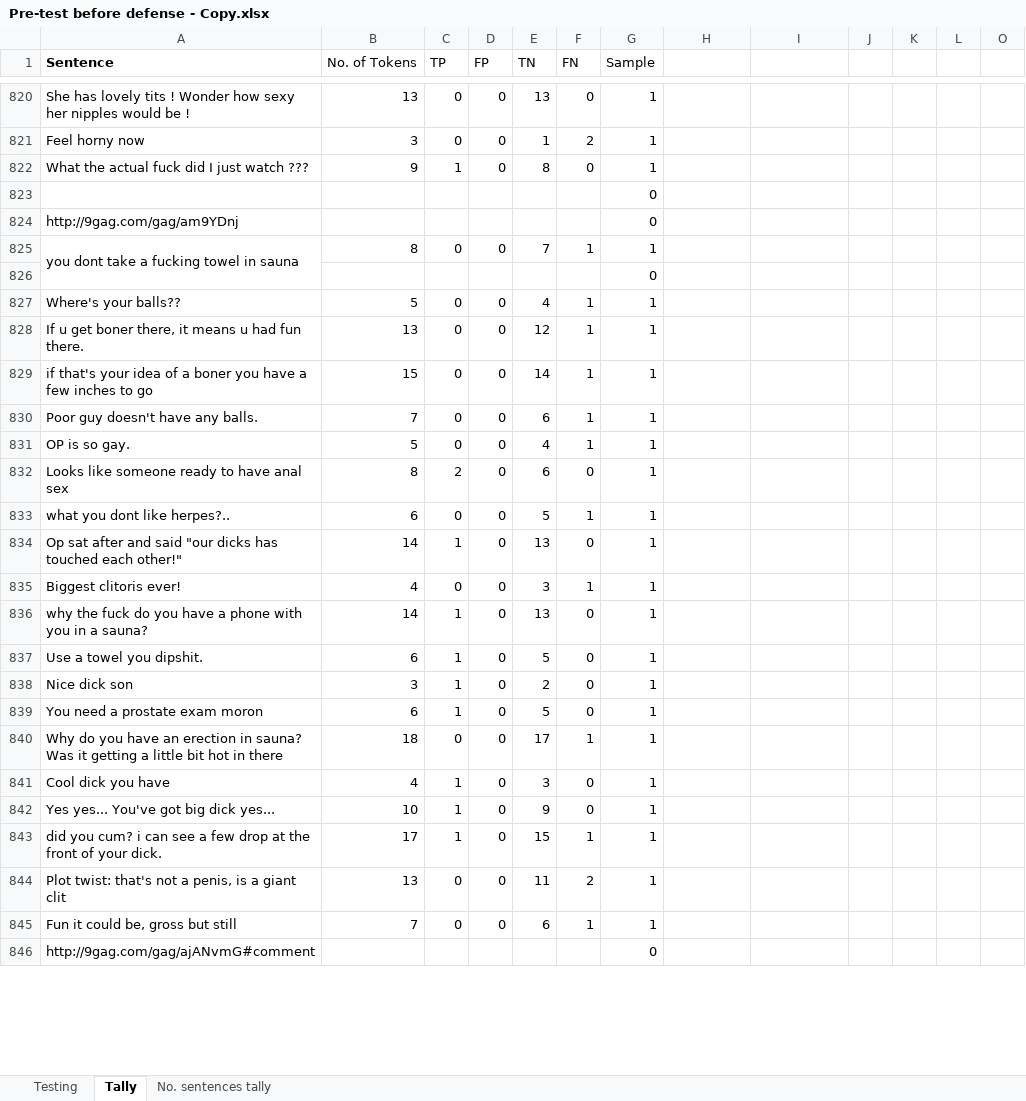
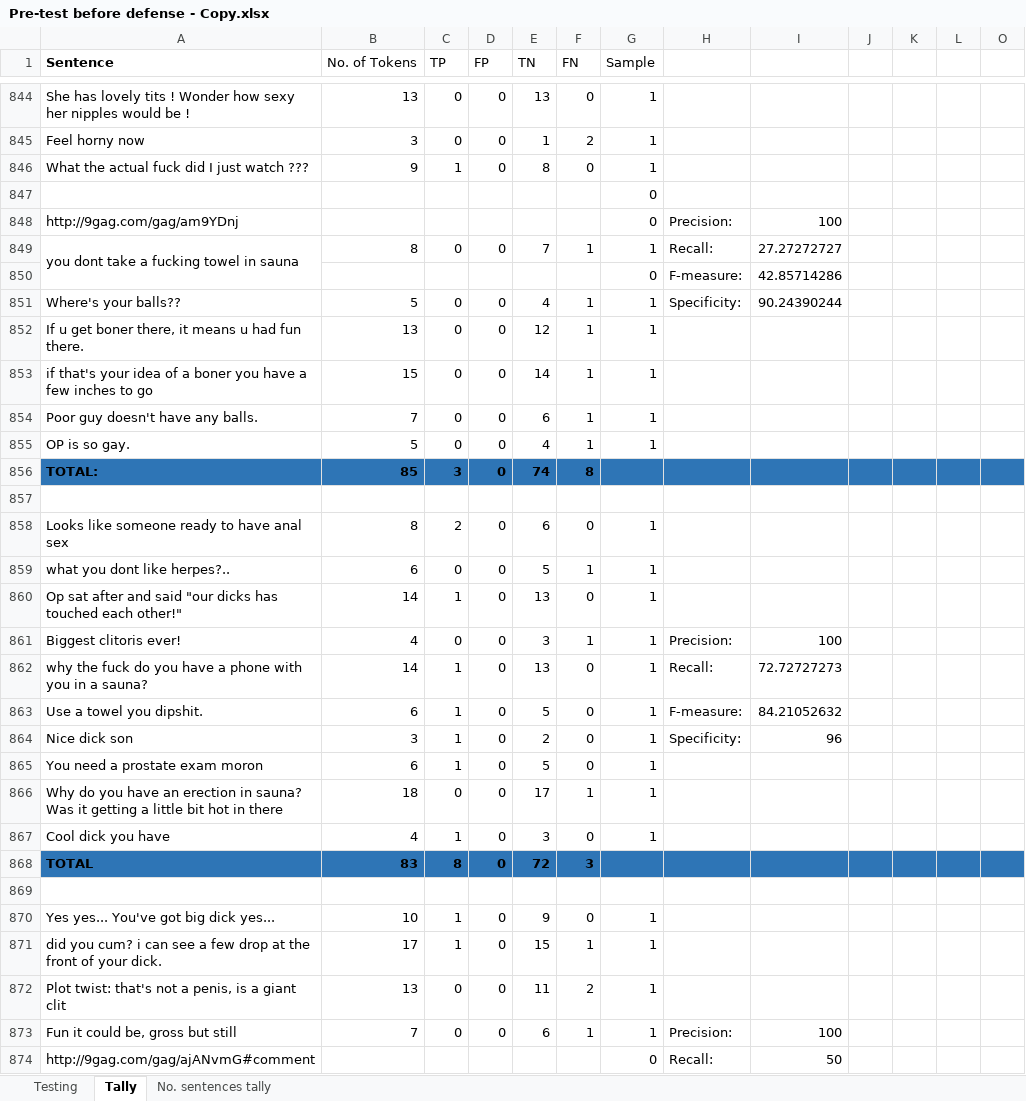
Before and after one commit to DimensionalRobos/InappExp, an Excel workbook: Experiments/Pre-test before defense - Copy.xlsx, sheet Tally, drawn as a sheet; only a part is shown, gaps mark what is left out; values as stored, in another font and other column widths than the file's, no borders; removed rows and columns are numbered as before the commit, all else as after; the diff covers the shown part only; the diff names each change by its address in the sheet, - before the commit and + after, or states it on an @@ line.

```diff
--- a/Experiments/Pre-test before defense - Copy.xlsx (sheet Tally)
+++ b/Experiments/Pre-test before defense - Copy.xlsx (sheet Tally)
-H848: (empty)
+H848: Precision:
-I848: (empty)
+I848: 100
-H849: (empty)
+H849: Recall:
-I849: (empty)
+I849: 27.27272727
-row 826:  |  |  |  |  |  | 0
+row 850:  |  |  |  |  |  | 0 | F-measure: | 42.85714286
-H851: (empty)
+H851: Specificity:
-I851: (empty)
+I851: 90.24390244
+row 856: TOTAL: | 85 | 3 | 0 | 74 | 8
+row 857: (empty)
-H861: (empty)
+H861: Precision:
-I861: (empty)
+I861: 100
-H862: (empty)
+H862: Recall:
-I862: (empty)
+I862: 72.72727273
-H863: (empty)
+H863: F-measure:
-I863: (empty)
+I863: 84.21052632
-H864: (empty)
+H864: Specificity:
-I864: (empty)
+I864: 96
+row 868: TOTAL | 83 | 8 | 0 | 72 | 3
+row 869: (empty)
-H873: (empty)
+H873: Precision:
-I873: (empty)
+I873: 100
-H874: (empty)
+H874: Recall:
-I874: (empty)
+I874: 50
```
Also changed, not shown: 37 added rows, 12 removed rows, 90 edited cells and cell formats elsewhere in this sheet, formulas that keep their value, 2 other files.
